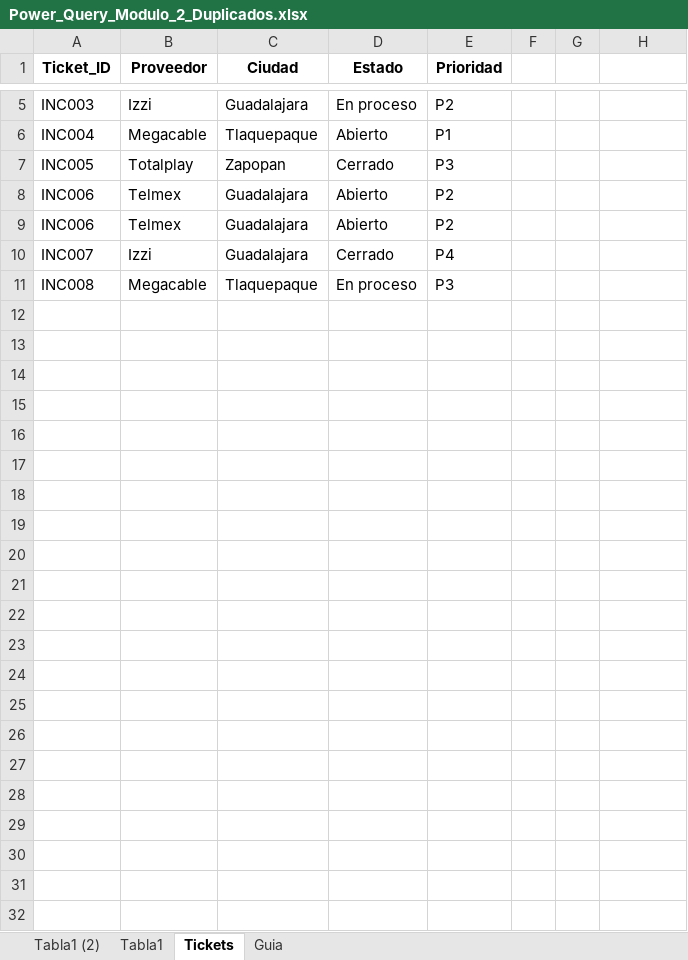
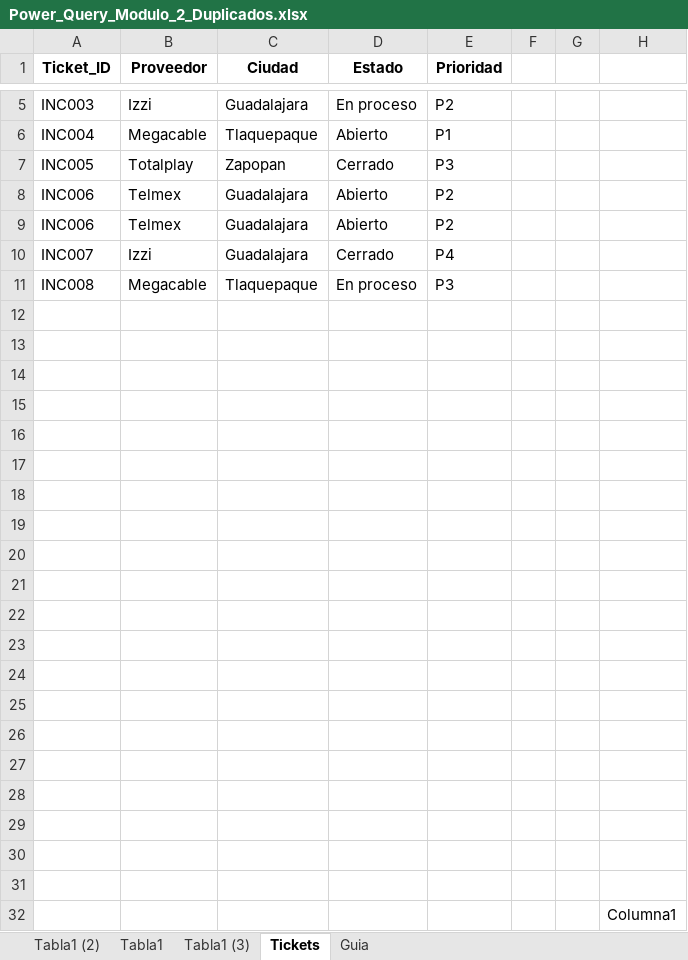
Before and after one commit to Jesus-Toledo/Power-query, an Excel workbook: Power_Query_Modulo_2_Duplicados.xlsx, sheet Tickets, drawn as a sheet; only a part is shown, gaps mark what is left out; values as stored, in another font and other column widths than the file's, no borders; table styles not drawn; the diff names each change by its address in the sheet, - before the commit and + after, or states it on an @@ line.

```diff
--- a/Power_Query_Modulo_2_Duplicados.xlsx (sheet Tickets)
+++ b/Power_Query_Modulo_2_Duplicados.xlsx (sheet Tickets)
+sheet tab: Tabla1 (3)
+row 12: (empty)
+row 13: (empty)
+row 14: (empty)
+row 15: (empty)
+row 16: (empty)
+row 17: (empty)
+row 18: (empty)
+row 19: (empty)
+row 20: (empty)
+row 21: (empty)
+row 22: (empty)
+row 23: (empty)
+row 24: (empty)
+row 25: (empty)
+row 26: (empty)
+row 27: (empty)
+row 28: (empty)
+row 29: (empty)
+row 30: (empty)
+row 31: (empty)
+row 32:  |  |  |  |  |  |  | Columna1
```
Also changed, not shown: 1 other file.
